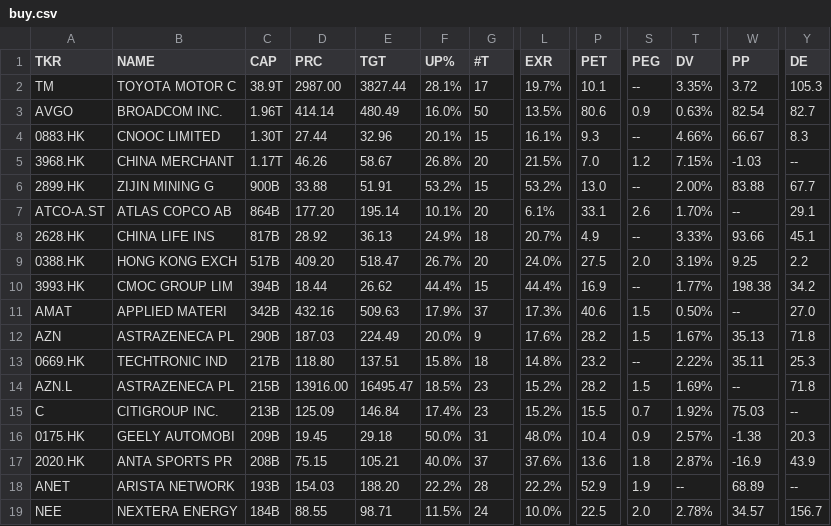
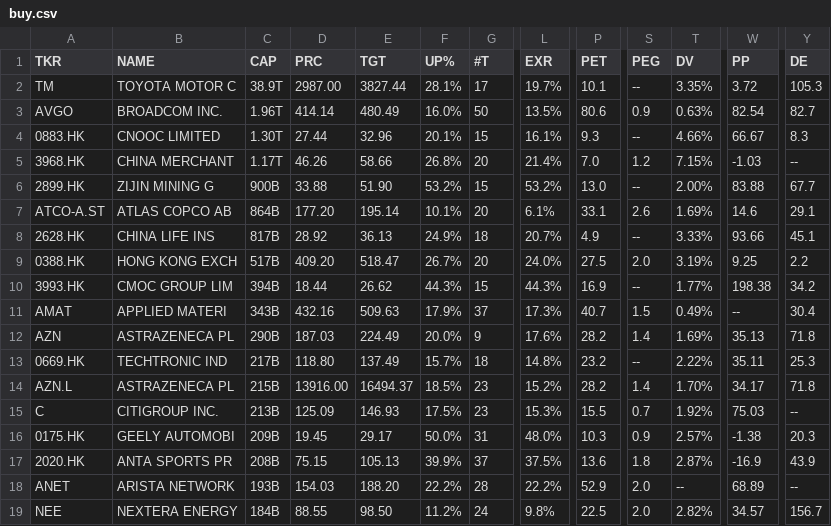
Before and after one commit to weirdapps/etorotrade, a CSV file: yahoofinance/output/buy.csv, drawn as a sheet; only a part is shown, gaps mark what is left out; the diff covers the shown part only; the diff names each change by its address in the sheet, - before the commit and + after, or states it on an @@ line.

```diff
--- a/yahoofinance/output/buy.csv
+++ b/yahoofinance/output/buy.csv
-E5 (TGT): 58.67
+E5 (TGT): 58.66
-L5 (EXR): 21.5%
+L5 (EXR): 21.4%
-E6 (TGT): 51.91
+E6 (TGT): 51.90
-T7 (DV): 1.70%
+T7 (DV): 1.69%
-W7 (PP): --
+W7 (PP): 14.6
-F10 (UP%): 44.4%
+F10 (UP%): 44.3%
-L10 (EXR): 44.4%
+L10 (EXR): 44.3%
-C11 (CAP): 342B
+C11 (CAP): 343B
-P11 (PET): 40.6
+P11 (PET): 40.7
-T11 (DV): 0.50%
+T11 (DV): 0.49%
-Y11 (DE): 27.0
+Y11 (DE): 30.4
-S12 (PEG): 1.5
+S12 (PEG): 1.4
-T12 (DV): 1.67%
+T12 (DV): 1.69%
-E13 (TGT): 137.51
+E13 (TGT): 137.49
-F13 (UP%): 15.8%
+F13 (UP%): 15.7%
-E14 (TGT): 16495.47
+E14 (TGT): 16494.37
-S14 (PEG): 1.5
+S14 (PEG): 1.4
-T14 (DV): 1.69%
+T14 (DV): 1.70%
-W14 (PP): --
+W14 (PP): 34.17
-E15 (TGT): 146.84
+E15 (TGT): 146.93
-F15 (UP%): 17.4%
+F15 (UP%): 17.5%
-L15 (EXR): 15.2%
+L15 (EXR): 15.3%
-E16 (TGT): 29.18
+E16 (TGT): 29.17
-P16 (PET): 10.4
+P16 (PET): 10.3
-E17 (TGT): 105.21
+E17 (TGT): 105.13
-F17 (UP%): 40.0%
+F17 (UP%): 39.9%
-L17 (EXR): 37.6%
+L17 (EXR): 37.5%
-S18 (PEG): 1.9
+S18 (PEG): 2.0
-E19 (TGT): 98.71
+E19 (TGT): 98.50
-F19 (UP%): 11.5%
+F19 (UP%): 11.2%
-L19 (EXR): 10.0%
+L19 (EXR): 9.8%
-T19 (DV): 2.78%
+T19 (DV): 2.82%
```
Also changed, not shown: 1 added row and 58 edited cells elsewhere in this file, yahoofinance/output/etoro.csv, yahoofinance/output/hold.csv, 2 other files.
